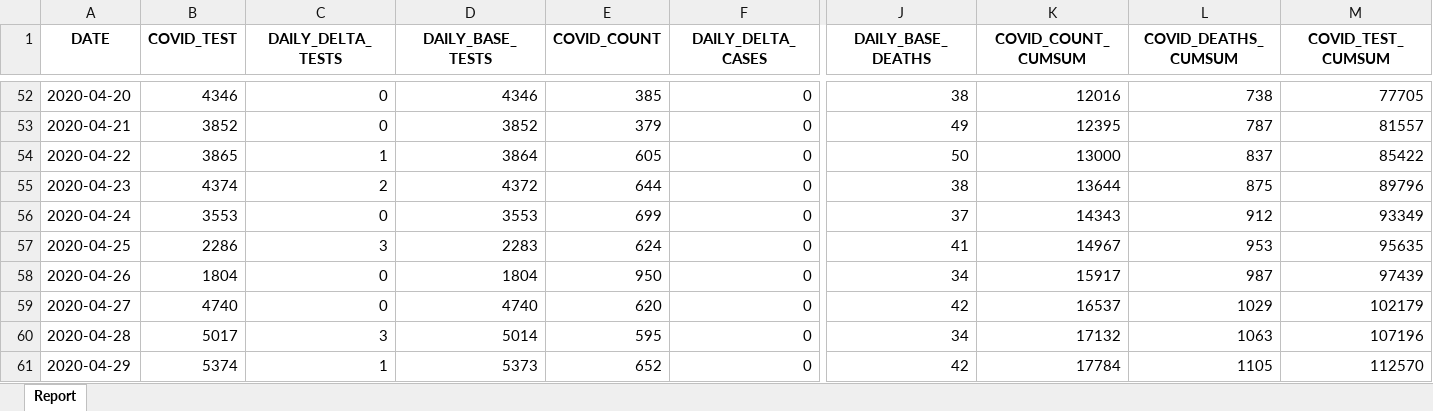
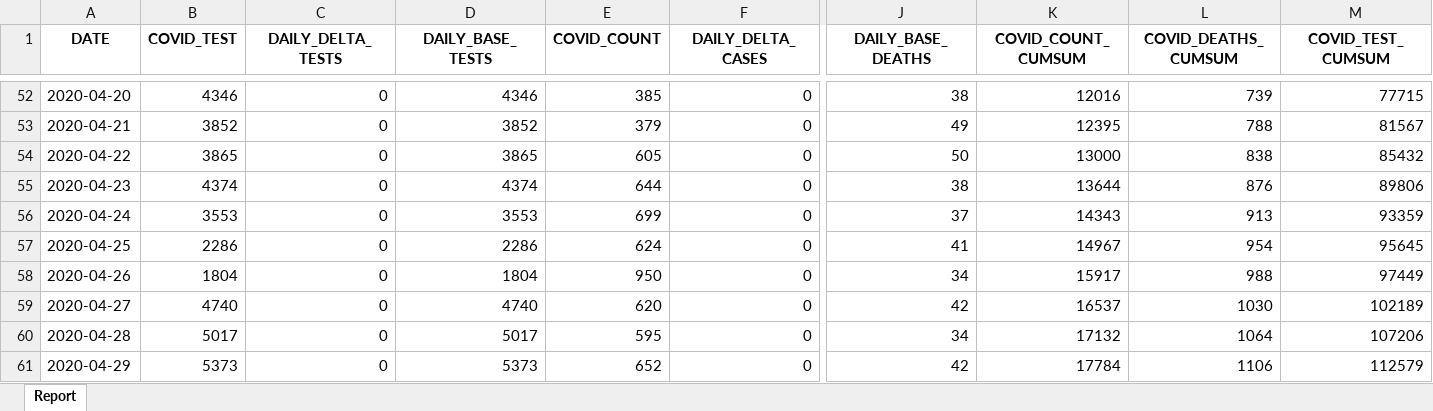
Before and after one commit to ercbk/Indiana-COVID-19-Tracker, an Excel workbook: data/test-case-trend.xlsx, sheet Report, drawn as a sheet; only a part is shown, gaps mark what is left out; values as stored, in another font and other column widths than the file's, no borders; the diff covers the shown part only; the diff names each change by its address in the sheet, - before the commit and + after, or states it on an @@ line.

```diff
--- a/data/test-case-trend.xlsx (sheet Report)
+++ b/data/test-case-trend.xlsx (sheet Report)
-L52 (COVID_DEATHS_CUMSUM): 738
+L52 (COVID_DEATHS_CUMSUM): 739
-M52 (COVID_TEST_CUMSUM): 77705
+M52 (COVID_TEST_CUMSUM): 77715
-L53 (COVID_DEATHS_CUMSUM): 787
+L53 (COVID_DEATHS_CUMSUM): 788
-M53 (COVID_TEST_CUMSUM): 81557
+M53 (COVID_TEST_CUMSUM): 81567
-C54 (DAILY_DELTA_TESTS): 1
+C54 (DAILY_DELTA_TESTS): 0
-D54 (DAILY_BASE_TESTS): 3864
+D54 (DAILY_BASE_TESTS): 3865
-L54 (COVID_DEATHS_CUMSUM): 837
+L54 (COVID_DEATHS_CUMSUM): 838
-M54 (COVID_TEST_CUMSUM): 85422
+M54 (COVID_TEST_CUMSUM): 85432
-C55 (DAILY_DELTA_TESTS): 2
+C55 (DAILY_DELTA_TESTS): 0
-D55 (DAILY_BASE_TESTS): 4372
+D55 (DAILY_BASE_TESTS): 4374
-L55 (COVID_DEATHS_CUMSUM): 875
+L55 (COVID_DEATHS_CUMSUM): 876
-M55 (COVID_TEST_CUMSUM): 89796
+M55 (COVID_TEST_CUMSUM): 89806
-L56 (COVID_DEATHS_CUMSUM): 912
+L56 (COVID_DEATHS_CUMSUM): 913
-M56 (COVID_TEST_CUMSUM): 93349
+M56 (COVID_TEST_CUMSUM): 93359
-C57 (DAILY_DELTA_TESTS): 3
+C57 (DAILY_DELTA_TESTS): 0
-D57 (DAILY_BASE_TESTS): 2283
+D57 (DAILY_BASE_TESTS): 2286
-L57 (COVID_DEATHS_CUMSUM): 953
+L57 (COVID_DEATHS_CUMSUM): 954
-M57 (COVID_TEST_CUMSUM): 95635
+M57 (COVID_TEST_CUMSUM): 95645
-L58 (COVID_DEATHS_CUMSUM): 987
+L58 (COVID_DEATHS_CUMSUM): 988
-M58 (COVID_TEST_CUMSUM): 97439
+M58 (COVID_TEST_CUMSUM): 97449
-L59 (COVID_DEATHS_CUMSUM): 1029
+L59 (COVID_DEATHS_CUMSUM): 1030
-M59 (COVID_TEST_CUMSUM): 102179
+M59 (COVID_TEST_CUMSUM): 102189
-C60 (DAILY_DELTA_TESTS): 3
+C60 (DAILY_DELTA_TESTS): 0
-D60 (DAILY_BASE_TESTS): 5014
+D60 (DAILY_BASE_TESTS): 5017
-L60 (COVID_DEATHS_CUMSUM): 1063
+L60 (COVID_DEATHS_CUMSUM): 1064
-M60 (COVID_TEST_CUMSUM): 107196
+M60 (COVID_TEST_CUMSUM): 107206
-B61 (COVID_TEST): 5374
+B61 (COVID_TEST): 5373
-C61 (DAILY_DELTA_TESTS): 1
+C61 (DAILY_DELTA_TESTS): 0
-L61 (COVID_DEATHS_CUMSUM): 1105
+L61 (COVID_DEATHS_CUMSUM): 1106
-M61 (COVID_TEST_CUMSUM): 112570
+M61 (COVID_TEST_CUMSUM): 112579
```
Also changed, not shown: 1 added row and 300 edited cells elsewhere in this sheet, 8 other files.
